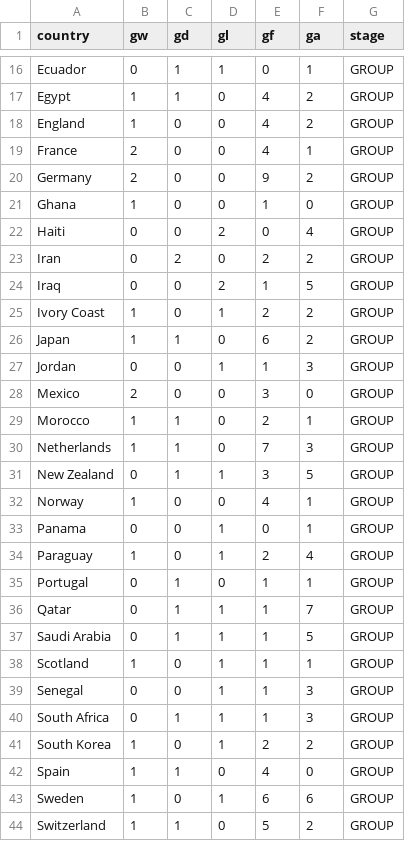
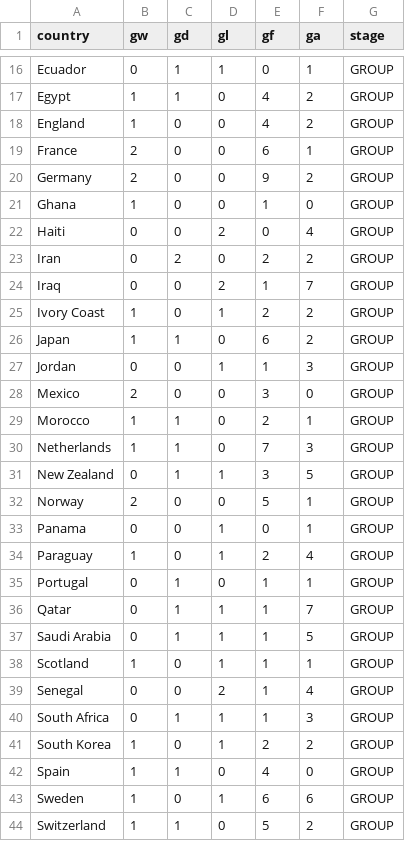
Before and after one commit to rjeans/wc2026-sweepstake, a CSV file: src/data/results.csv, drawn as a sheet; only a part is shown, gaps mark what is left out.

```diff
--- a/src/data/results.csv
+++ b/src/data/results.csv
@@ -18,3 +18,3 @@ Egypt,1,1,0,4,2,GROUP
 England,1,0,0,4,2,GROUP
-France,2,0,0,4,1,GROUP
+France,2,0,0,6,1,GROUP
 Germany,2,0,0,9,2,GROUP
@@ -23,3 +23,3 @@ Haiti,0,0,2,0,4,GROUP
 Iran,0,2,0,2,2,GROUP
-Iraq,0,0,2,1,5,GROUP
+Iraq,0,0,2,1,7,GROUP
 Ivory Coast,1,0,1,2,2,GROUP
@@ -31,3 +31,3 @@ Netherlands,1,1,0,7,3,GROUP
 New Zealand,0,1,1,3,5,GROUP
-Norway,1,0,0,4,1,GROUP
+Norway,2,0,0,5,1,GROUP
 Panama,0,0,1,0,1,GROUP
@@ -38,3 +38,3 @@ Saudi Arabia,0,1,1,1,5,GROUP
 Scotland,1,0,1,1,1,GROUP
-Senegal,0,0,1,1,3,GROUP
+Senegal,0,0,2,1,4,GROUP
 South Africa,0,1,1,1,3,GROUP
```
Also changed, not shown: src/data/matches.csv, src/data/standings.csv, 2 other files.
